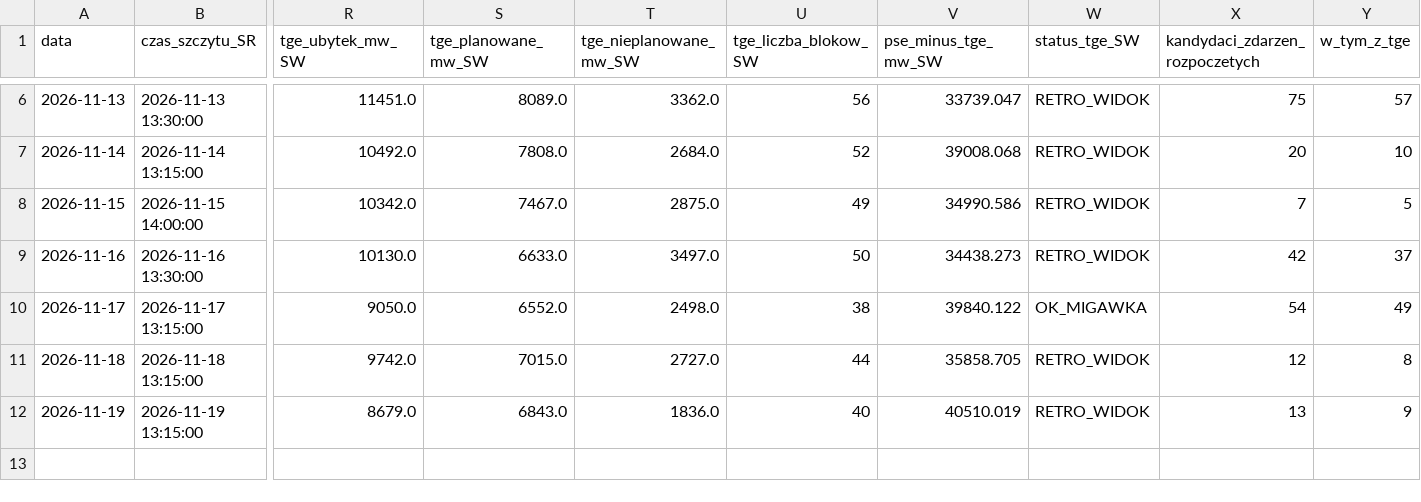
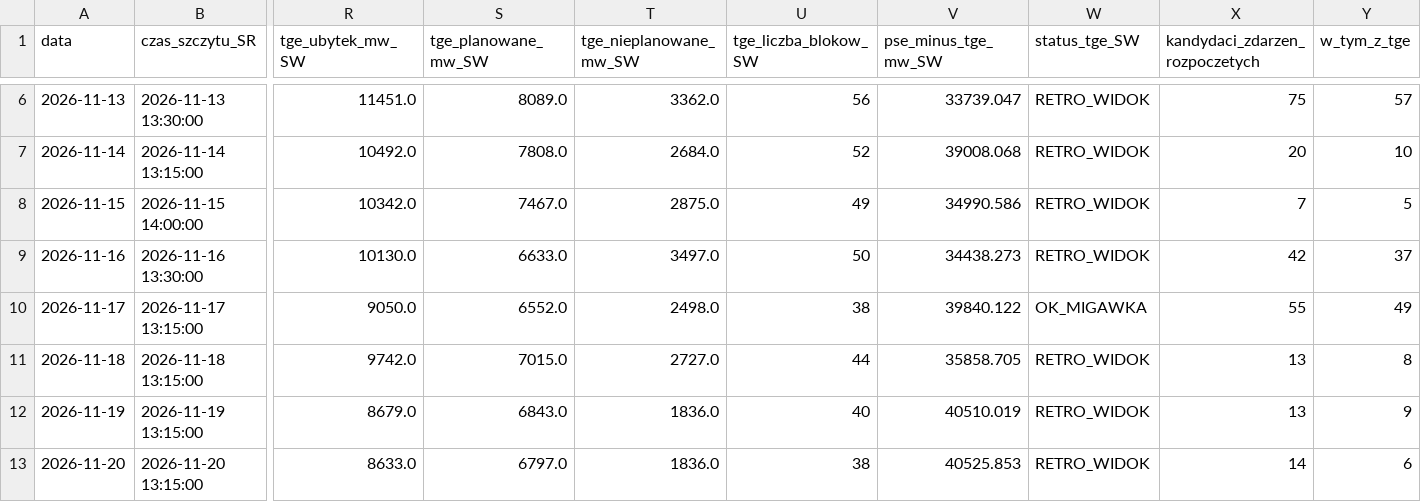
Before and after one commit to ForumEnergiiPL/ubytki, a CSV file: analityka_dzienna.csv, drawn as a sheet; only a part is shown, gaps mark what is left out; rows hold the shown columns only; the diff names each change by its address in the sheet, - before the commit and + after, or states it on an @@ line.

```diff
--- a/analityka_dzienna.csv
+++ b/analityka_dzienna.csv
-X10 (kandydaci_zdarzen_rozpoczetych): 54
+X10 (kandydaci_zdarzen_rozpoczetych): 55
-X11 (kandydaci_zdarzen_rozpoczetych): 12
+X11 (kandydaci_zdarzen_rozpoczetych): 13
+row 13: 2026-11-20 | 2026-11-20 13:15:00 | 8633.0 | 6797.0 | 1836.0 | 38 | 40525.853 | RETRO_WIDOK | 14 | 6
```
Also changed, not shown: historia_analityki.csv, porownanie_pse_tge.csv, 3 other files.
